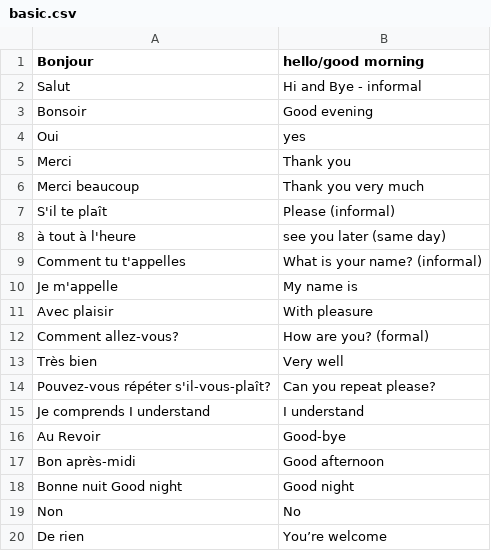
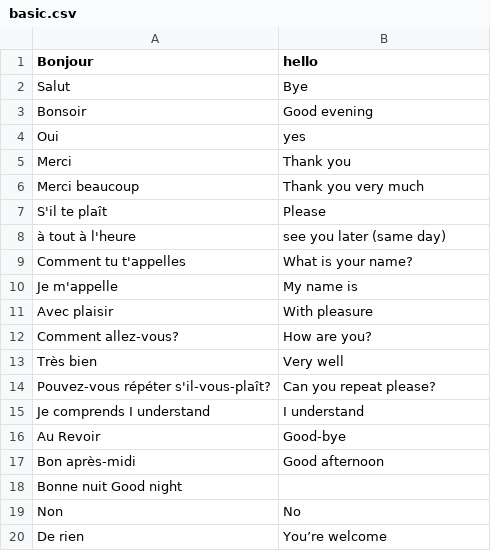
Before and after one commit to kath92/French-vocab-builder, a CSV file: basic.csv, drawn as a sheet; only a part is shown.

Commit message:
Update basic.csv

```diff
--- a/basic.csv
+++ b/basic.csv
@@ -1,3 +1,3 @@
-Bonjour,hello/good morning,,,,,
-Salut,Hi and Bye - informal,,,,,
+Bonjour,hello,,,,,
+Salut,Bye,,,,,
 Bonsoir,Good evening,,,,,
@@ -6,8 +6,8 @@ Merci,Thank you,,,,,
 Merci beaucoup,Thank you very much,,,,,
-S'il te plaît,Please (informal),,,,,
+S'il te plaît,Please,,,,,
 à tout à l'heure,see you later (same day),,,,,
-Comment tu t'appelles,What is your name? (informal),,,,,
+Comment tu t'appelles,What is your name?,,,,,
 Je m'appelle,My name is,,,,,
 Avec plaisir,With pleasure,,,,,
-Comment allez-vous?,How are you? (formal),,,,,
+Comment allez-vous?,How are you?,,,,,
 Très bien,Very well,,,,,
@@ -17,3 +17,3 @@ Au Revoir,Good-bye,,,,,
 Bon après-midi,Good afternoon,,,,,
-Bonne nuit Good night,Good night,,,,,
+Bonne nuit Good night,,,,,
 Non,No,,,,,
```
